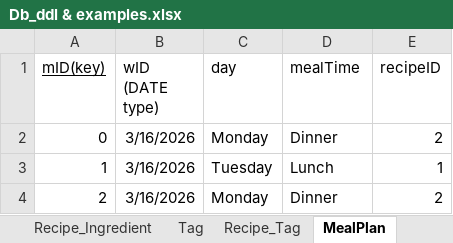
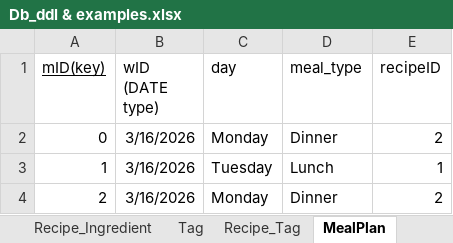
Before and after one commit to shamrita11/Weekly_Meal_Planner_Website, an Excel workbook: db/Db_ddl & examples.xlsx, sheet MealPlan, drawn as a sheet; values as stored, in another font and other column widths than the file's, no borders; the diff names each change by its address in the sheet, - before the commit and + after, or states it on an @@ line.

```diff
--- a/db/Db_ddl & examples.xlsx (sheet MealPlan)
+++ b/db/Db_ddl & examples.xlsx (sheet MealPlan)
-D1: mealTime
+D1: meal_type
```
Also changed, not shown: sheet Recipe_Ingredient, sheet ShoppingList, sheet Recipe, 6 other files.
